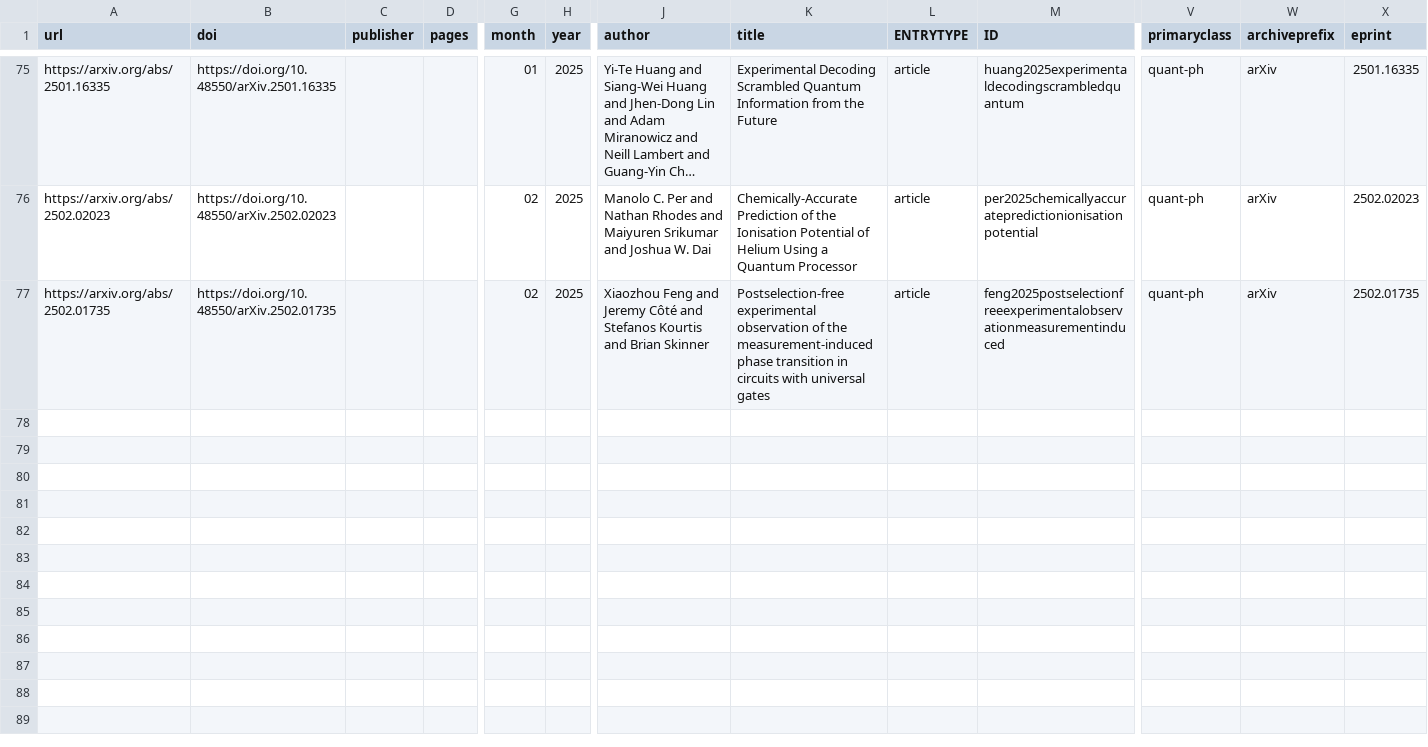
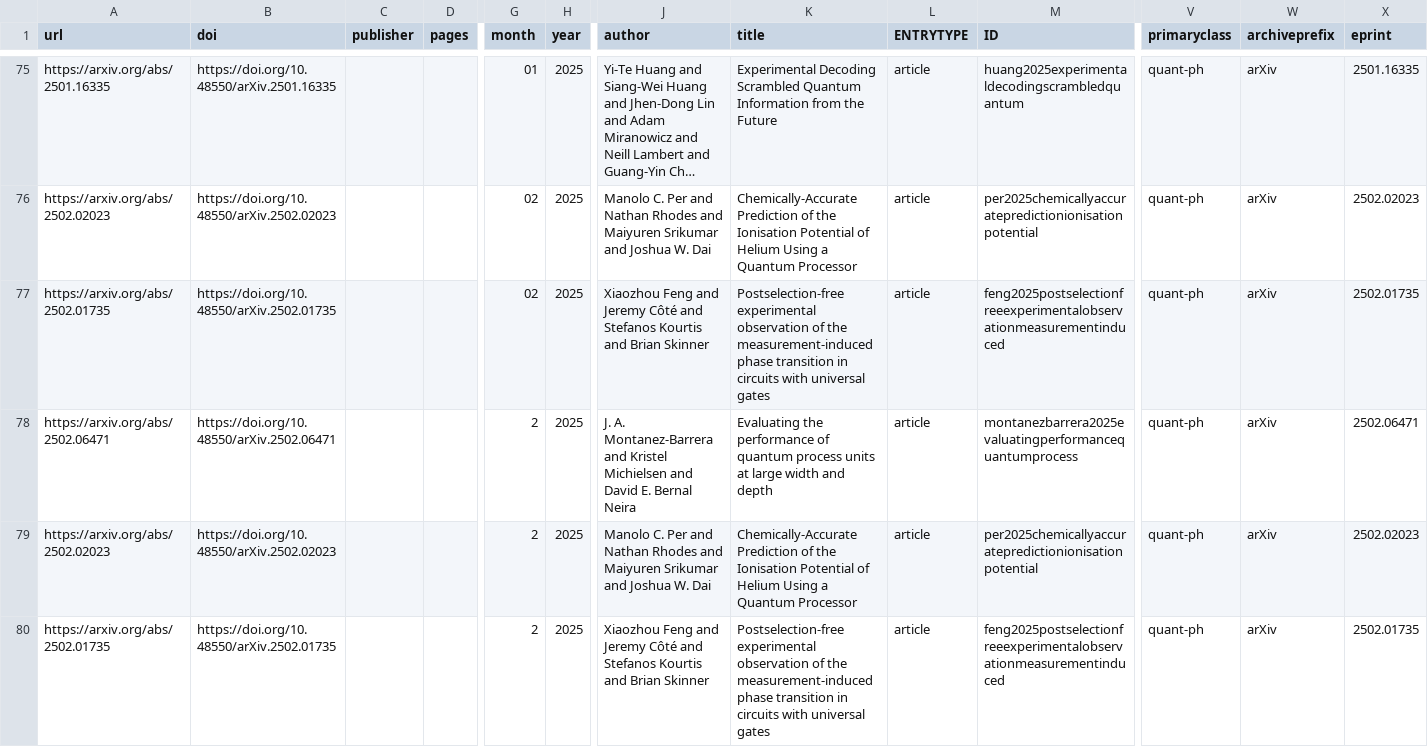
Before and after one commit to CQCL/quantinuum-publications, a CSV file: csv/hardware-citations.csv, drawn as a sheet; only a part is shown, gaps mark what is left out; long unchanged cells end in …; rows hold the shown columns only; the diff names each change by its address in the sheet, - before the commit and + after, or states it on an @@ line.

```diff
--- a/csv/hardware-citations.csv
+++ b/csv/hardware-citations.csv
+row 78: https://arxiv.org/abs/2502.06471 | https://doi.org/10.48550/arXiv.2502.06471 |  |  | 2 | 2025 | J. A. Montanez-Barrera and Kristel Michielsen and David E. Bernal Neira | Evaluating the performance of quantum process units at large width and depth | article | montanezbarrera2025evaluatingperformancequantumprocess | quant-ph | arXiv | 2502.06471
+row 79: https://arxiv.org/abs/2502.02023 | https://doi.org/10.48550/arXiv.2502.02023 |  |  | 2 | 2025 | Manolo C. Per and Nathan Rhodes and Maiyuren Srikumar and Joshua W. Dai | Chemically-Accurate Prediction of the Ionisation Potential of Helium Using a Quantum Processor | article | per2025chemicallyaccuratepredictionionisationpotential | quant-ph | arXiv | 2502.02023
+row 80: https://arxiv.org/abs/2502.01735 | https://doi.org/10.48550/arXiv.2502.01735 |  |  | 2 | 2025 | Xiaozhou Feng and Jeremy Côté and Stefanos Kourtis and Brian Skinner | Postselection-free experimental observation of the measurement-induced phase transition in circuits with universal gates | article | feng2025postselectionfreeexperimentalobservationmeasurementinduced | quant-ph | arXiv | 2502.01735
```
Also changed, not shown: csv/hardware-collaborations.csv, csv/hardware-references.csv, 1 other file.
